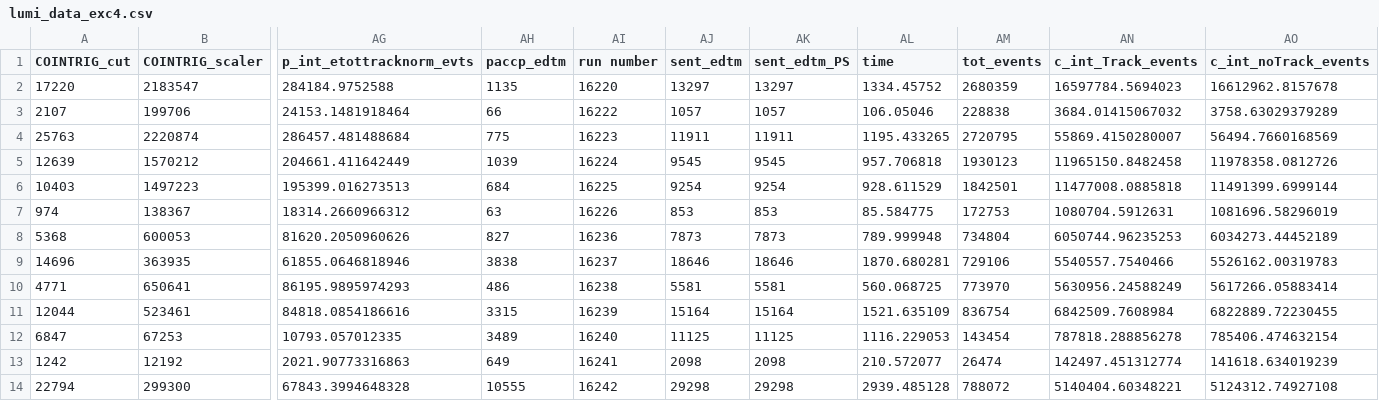
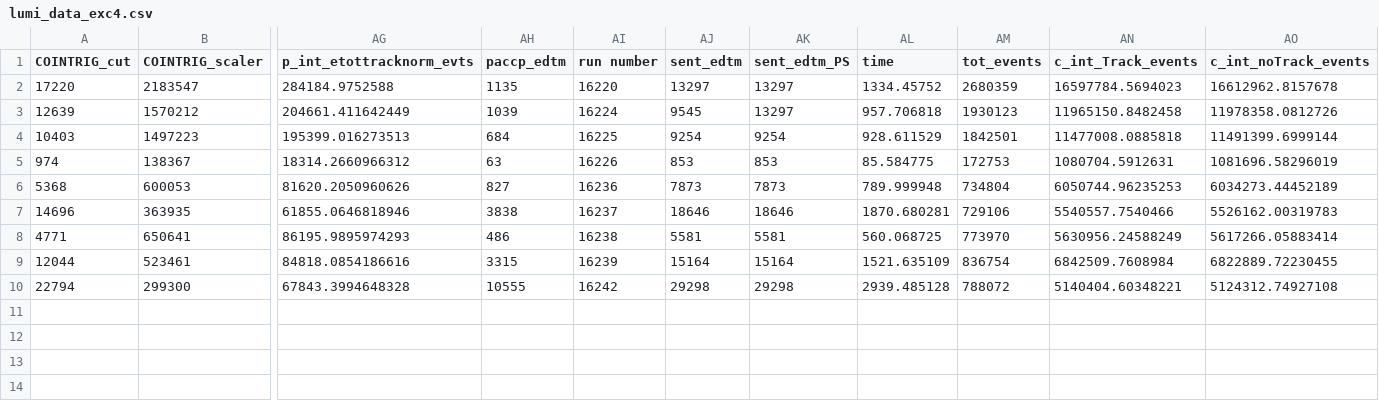
Before and after one commit to JeffersonLab/UTIL_PION, a CSV file: scripts/luminosity/OUTPUTS/ExclusiveLumi/lumi_data_exc4.csv, drawn as a sheet; only a part is shown, gaps mark what is left out; removed rows and columns are numbered as before the commit, all else as after; rows hold the shown columns only; the diff names each change by its address in the sheet, - before the commit and + after, or states it on an @@ line.

```diff
--- a/scripts/luminosity/OUTPUTS/ExclusiveLumi/lumi_data_exc4.csv
+++ b/scripts/luminosity/OUTPUTS/ExclusiveLumi/lumi_data_exc4.csv
-row 3: 2107 | 199706 | 24153.1481918464 | 66 | 16222 | 1057 | 1057 | 106.05046 | 228838 | 3684.01415067032 | 3758.63029379289
-row 4: 25763 | 2220874 | 286457.481488684 | 775 | 16223 | 11911 | 11911 | 1195.433265 | 2720795 | 55869.4150280007 | 56494.7660168569
-AK3 (sent_edtm_PS): 9545
+AK3 (sent_edtm_PS): 13297
-row 12: 6847 | 67253 | 10793.057012335 | 3489 | 16240 | 11125 | 11125 | 1116.229053 | 143454 | 787818.288856278 | 785406.474632154
-row 13: 1242 | 12192 | 2021.90773316863 | 649 | 16241 | 2098 | 2098 | 210.572077 | 26474 | 142497.451312774 | 141618.634019239
```
Also changed, not shown: scripts/luminosity/OUTPUTS/ExclusiveLumi/lumi_data_exc3.csv.
